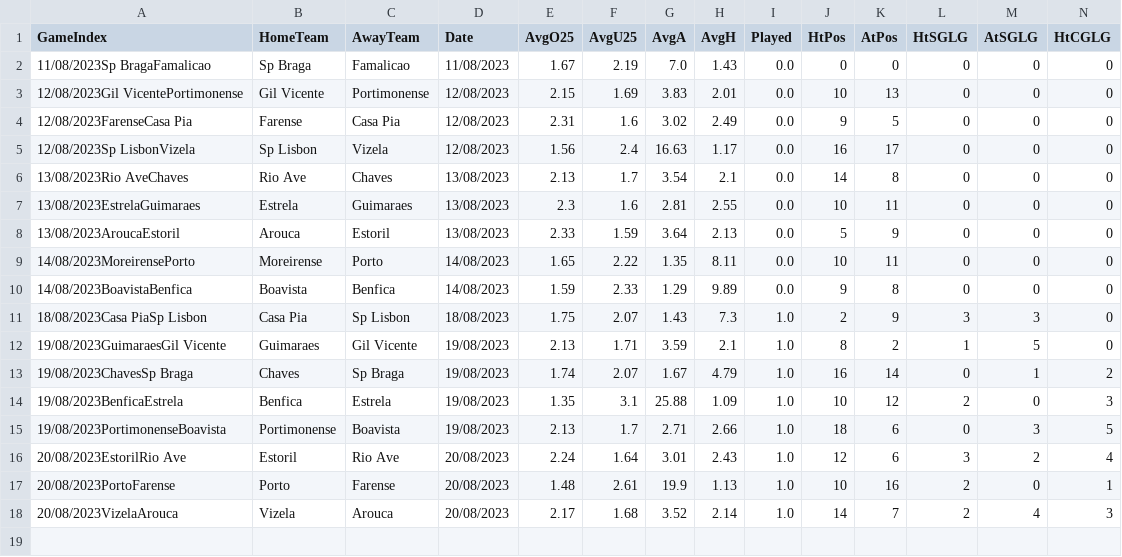
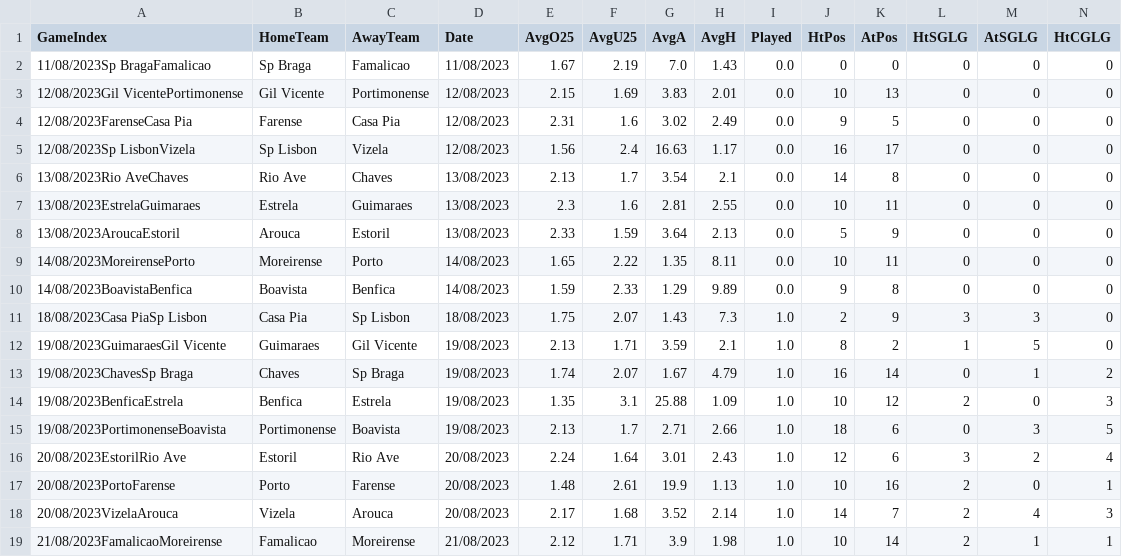
Before and after one commit to eliascarlsson1/react-app-football, a CSV file: backend/data/prepared_data/PO2324.csv, drawn as a sheet; only a part is shown; rows hold the shown columns only; the diff names each change by its address in the sheet, - before the commit and + after, or states it on an @@ line.

```diff
--- a/backend/data/prepared_data/PO2324.csv
+++ b/backend/data/prepared_data/PO2324.csv
+row 19: 21/08/2023FamalicaoMoreirense | Famalicao | Moreirense | 21/08/2023 | 2.12 | 1.71 | 3.9 | 1.98 | 1.0 | 10 | 14 | 2 | 1 | 1
```
Also changed, not shown: backend/data/prepared_data/LL2324.csv, backend/data/prepared_data/PL2324.csv, 12 other files.
